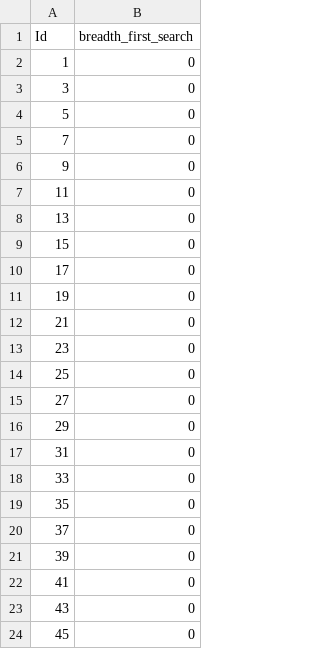
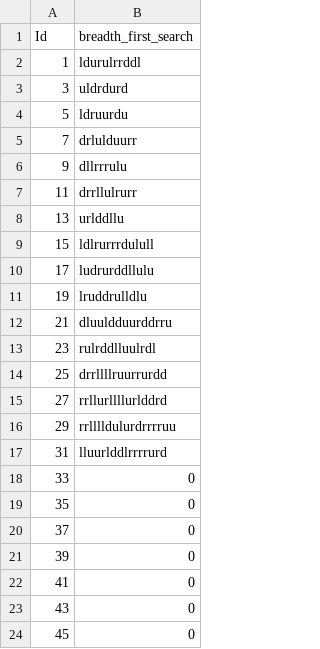
Before and after one commit to caldwellc1/AI-Project-2, a CSV file: breadth_first_search_submission0.csv, drawn as a sheet; only a part is shown.

```diff
--- a/breadth_first_search_submission0.csv
+++ b/breadth_first_search_submission0.csv
@@ -1,18 +1,18 @@
 Id,breadth_first_search
-1,0
-3,0
-5,0
-7,0
-9,0
-11,0
-13,0
-15,0
-17,0
-19,0
-21,0
-23,0
-25,0
-27,0
-29,0
-31,0
+1,ldurulrrddl
+3,uldrdurd
+5,ldruurdu
+7,drlulduurr
+9,dllrrrulu
+11,drrllulrurr
+13,urlddllu
+15,ldlrurrrdulull
+17,ludrurddllulu
+19,lruddrulldlu
+21,dluuldduurddrru
+23,rulrddlluulrdl
+25,drrllllruurrurdd
+27,rrllurllllurlddrd
+29,rrlllldulurdrrrruu
+31,lluurlddlrrrrurd
 33,0
```
Also changed, not shown: 1 other file.
